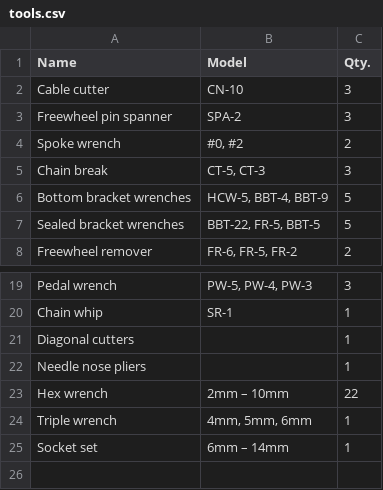
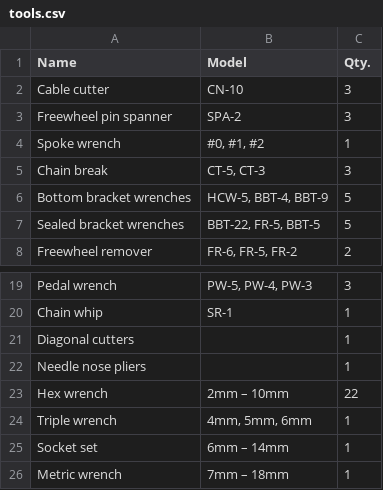
Before and after one commit to somervillebikekitchen/somervillebikekitchen.github.io, a CSV file: tools.csv, drawn as a sheet; only a part is shown, gaps mark what is left out.

Commit message:
update tools
* added metric wrenches
* added #1 spoke wrench

```diff
--- a/tools.csv
+++ b/tools.csv
@@ -3,3 +3,3 @@ Cable cutter,CN-10,3
 Freewheel pin spanner,SPA-2,3
-Spoke wrench,"#0, #2",2
+Spoke wrench,"#0, #1, #2",1
 Chain break,"CT-5, CT-3",3
@@ -25 +25,2 @@ Triple wrench,"4mm, 5mm, 6mm",1
 Socket set,6mm – 14mm,1
+Metric wrench,7mm – 18mm,1
```
Also changed, not shown: 1 other file.
